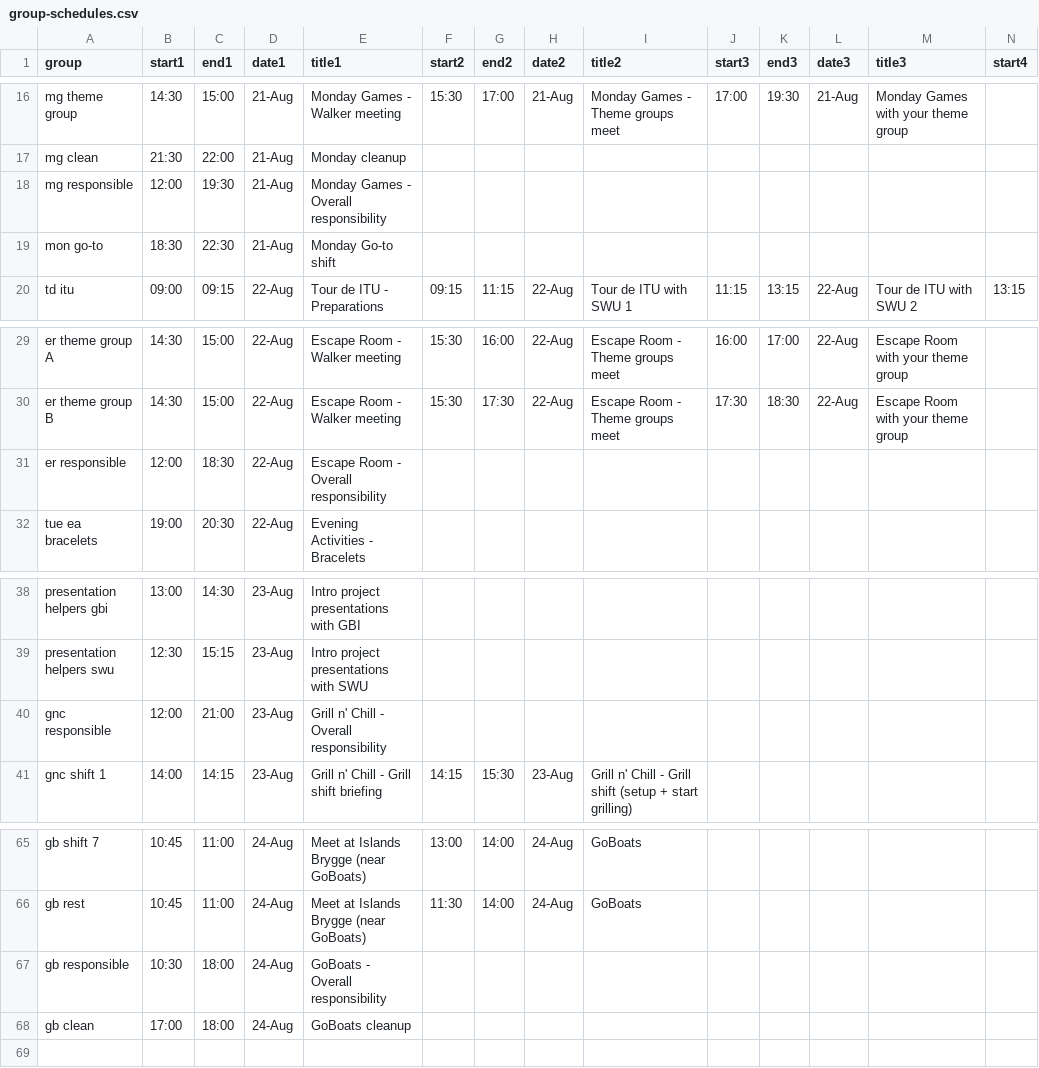
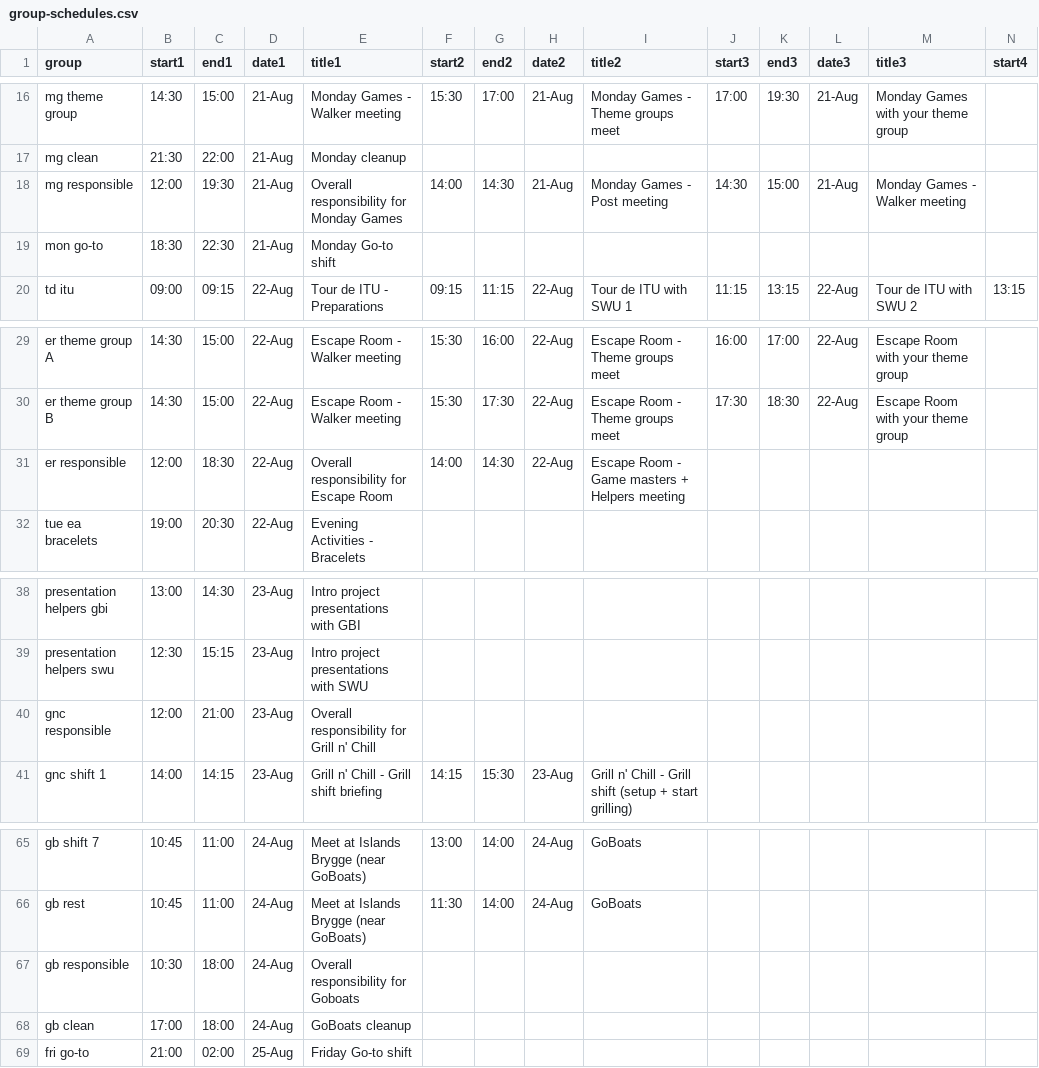
Before and after one commit to NaddiNadja/studystart-schedule-2023, a CSV file: resources/group-schedules.csv, drawn as a sheet; only a part is shown, gaps mark what is left out; rows hold the shown columns only; the diff names each change by its address in the sheet, - before the commit and + after, or states it on an @@ line.

Commit message:
remove shifts that aren't required

```diff
--- a/resources/group-schedules.csv
+++ b/resources/group-schedules.csv
-E18 (title1): Monday Games - Overall responsibility
+E18 (title1): Overall responsibility for Monday Games
-F18 (start2): (empty)
+F18 (start2): 14:00
-G18 (end2): (empty)
+G18 (end2): 14:30
-H18 (date2): (empty)
+H18 (date2): 21-Aug
-I18 (title2): (empty)
+I18 (title2): Monday Games - Post meeting
-J18 (start3): (empty)
+J18 (start3): 14:30
-K18 (end3): (empty)
+K18 (end3): 15:00
-L18 (date3): (empty)
+L18 (date3): 21-Aug
-M18 (title3): (empty)
+M18 (title3): Monday Games - Walker meeting
-E31 (title1): Escape Room - Overall responsibility
+E31 (title1): Overall responsibility for Escape Room
-F31 (start2): (empty)
+F31 (start2): 14:00
-G31 (end2): (empty)
+G31 (end2): 14:30
-H31 (date2): (empty)
+H31 (date2): 22-Aug
-I31 (title2): (empty)
+I31 (title2): Escape Room - Game masters + Helpers meeting
-E40 (title1): Grill n' Chill - Overall responsibility
+E40 (title1): Overall responsibility for Grill n' Chill
-E67 (title1): GoBoats - Overall responsibility
+E67 (title1): Overall responsibility for Goboats
+row 69: fri go-to | 21:00 | 02:00 | 25-Aug | Friday Go-to shift
```
Also changed, not shown: resources/groups.csv, 1 other file.
